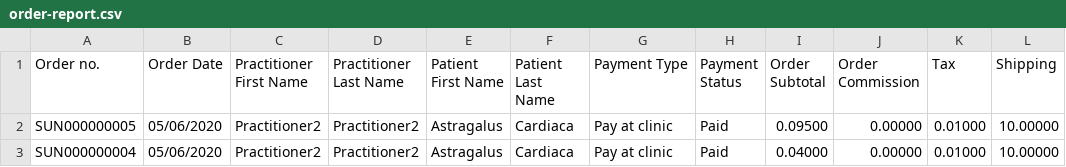
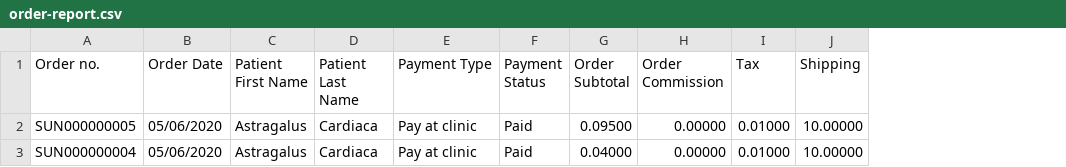
Before and after one commit to claudiuMaxim8/pharmacy-ui-selenium, a CSV file: downloadFiles/chrome/order-report.csv, drawn as a sheet; only a part is shown; the diff names each change by its address in the sheet, - before the commit and + after, or states it on an @@ line.

```diff
--- a/downloadFiles/chrome/order-report.csv
+++ b/downloadFiles/chrome/order-report.csv
-column C (Practitioner First Name), rows 2-3: Practitioner2 | Practitioner2
-column D (Practitioner Last Name), rows 2-3: Practitioner2 | Practitioner2
```
Also changed, not shown: 18 other files.
